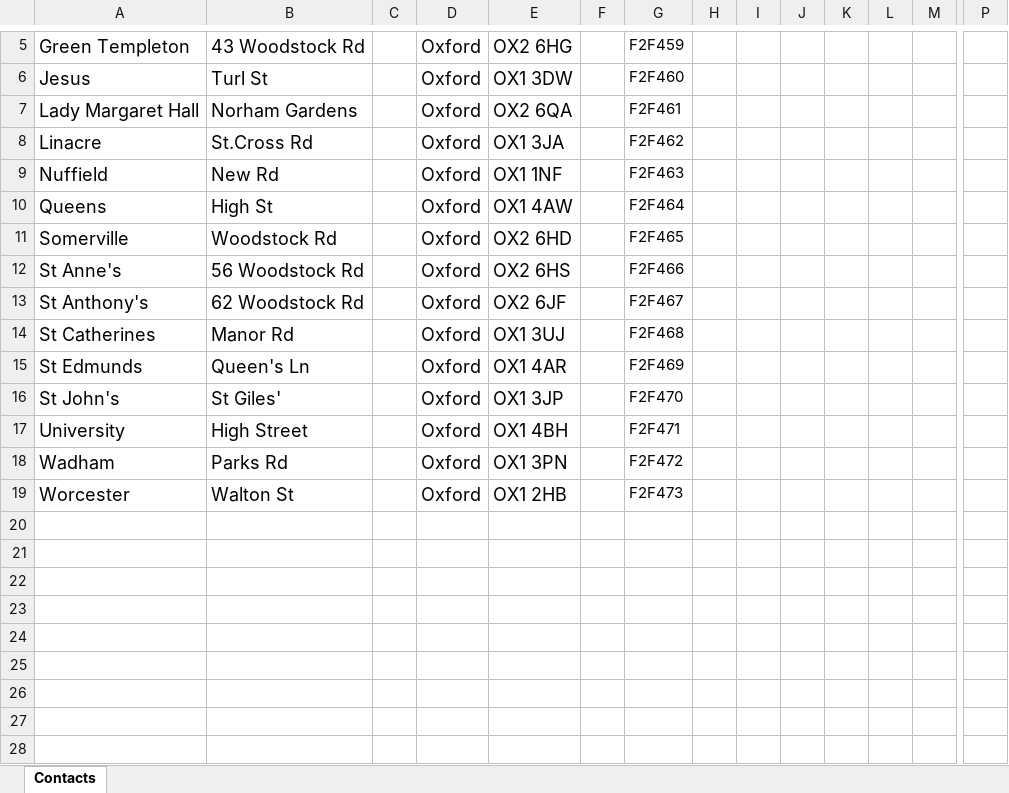
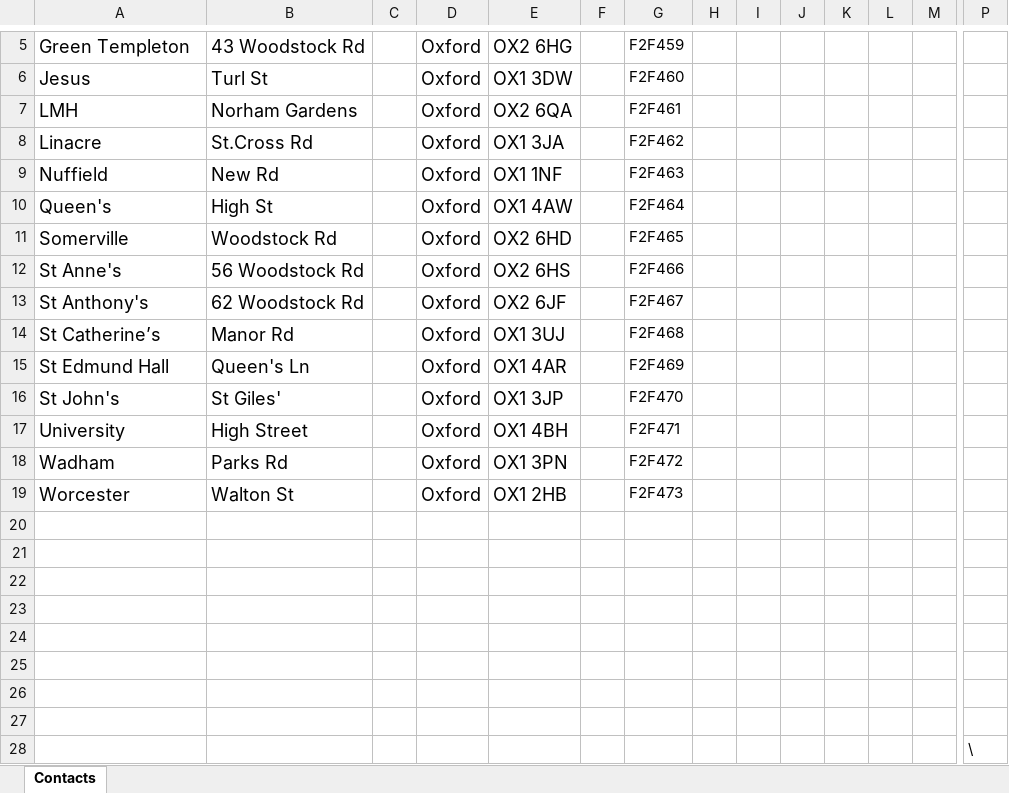
Before and after one commit to dougbrierley/F2F, an Excel workbook: example_data/FarmToFork_Invoice_Contacts.xlsx, sheet Contacts, drawn as a sheet; only a part is shown, gaps mark what is left out; values as stored, in another font and other column widths than the file's, no borders; rows hold the shown columns only; the diff names each change by its address in the sheet, - before the commit and + after, or states it on an @@ line.

Commit message:
Data Changes

```diff
--- a/example_data/FarmToFork_Invoice_Contacts.xlsx (sheet Contacts)
+++ b/example_data/FarmToFork_Invoice_Contacts.xlsx (sheet Contacts)
-A7: Lady Margaret Hall
+A7: LMH
-A10: Queens
+A10: Queen's
-A14: St Catherines
+A14: St Catherine’s
-A15: St Edmunds
+A15: St Edmund Hall
+row 20: (empty)
+row 21: (empty)
+row 22: (empty)
+row 23: (empty)
+row 24: (empty)
+row 25: (empty)
+row 26: (empty)
+row 27: (empty)
+row 28:  |  |  |  |  |  |  |  |  |  |  |  |  | \
```
Also changed, not shown: 6 other files.
